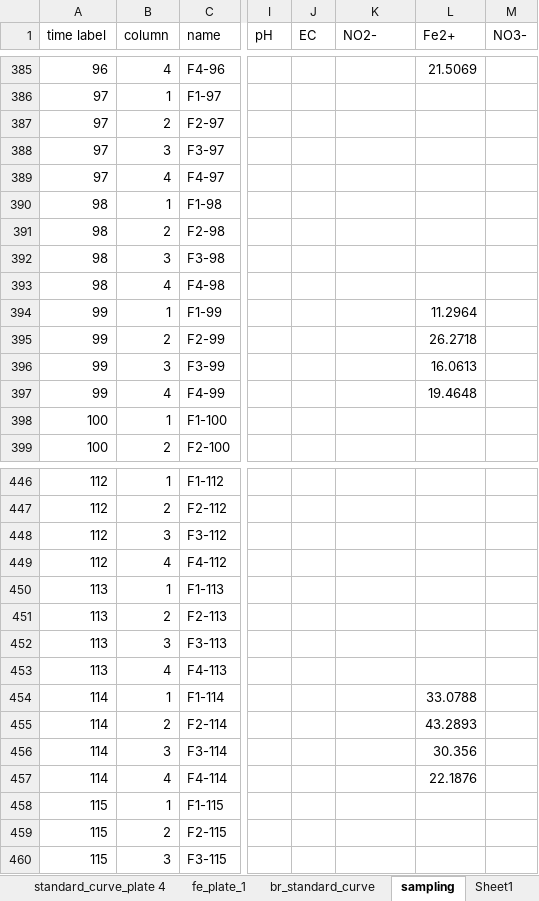
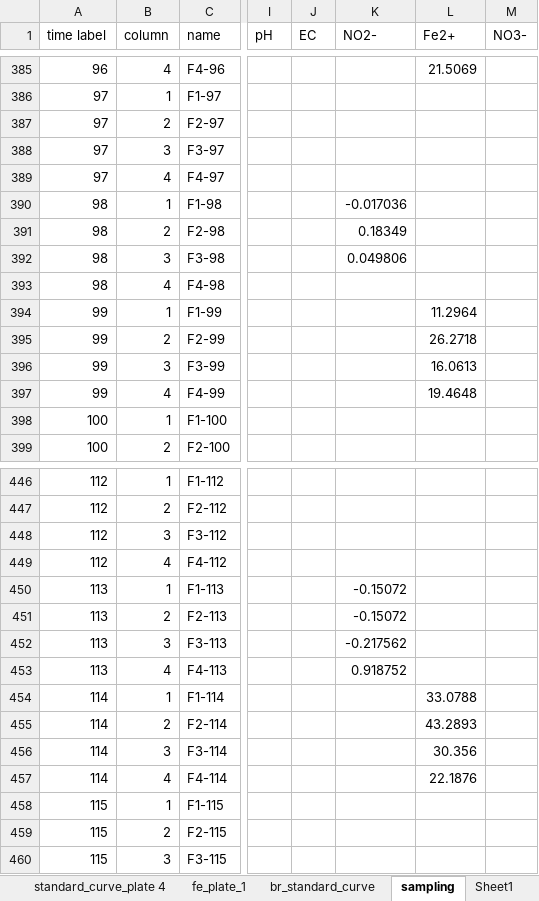
Before and after one commit to vcantarella/FuhrbergerColumns, an Excel workbook: data/exp_raw/no2_analyticall_results.xlsx, sheet sampling, drawn as a sheet; only a part is shown, gaps mark what is left out; values as stored, in another font and other column widths than the file's, no borders; the diff covers the shown part only; the diff names each change by its address in the sheet, - before the commit and + after, or states it on an @@ line.

```diff
--- a/data/exp_raw/no2_analyticall_results.xlsx (sheet sampling)
+++ b/data/exp_raw/no2_analyticall_results.xlsx (sheet sampling)
-K390 (NO2-): (empty)
+K390 (NO2-): -0.017036
-K391 (NO2-): (empty)
+K391 (NO2-): 0.18349
-K392 (NO2-): (empty)
+K392 (NO2-): 0.049806
-K450:K451 (NO2-): (empty)
+K450:K451 (NO2-): -0.15072
-K452 (NO2-): (empty)
+K452 (NO2-): -0.217562
-K453 (NO2-): (empty)
+K453 (NO2-): 0.918752
```
Also changed, not shown: 32 edited cells elsewhere in this sheet, sheet standard_curve_plate_3, 1 other file.
